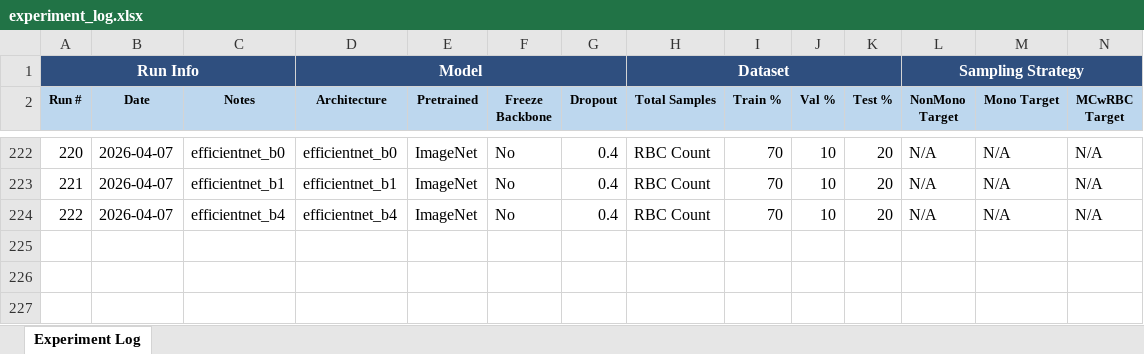
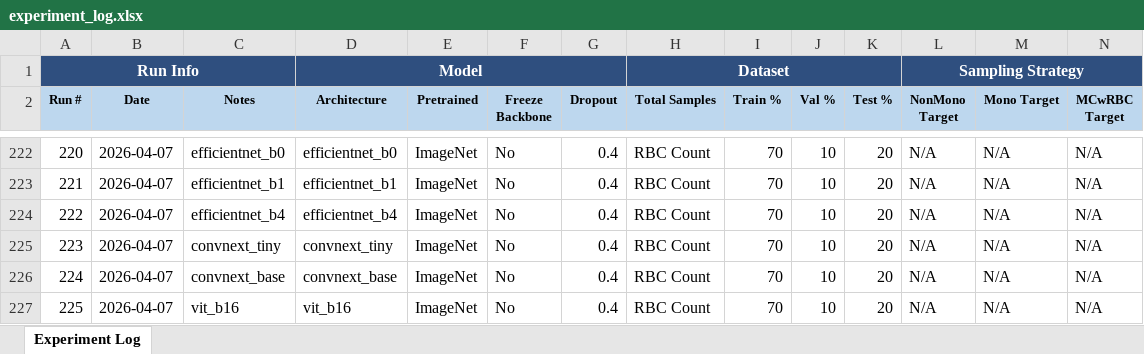
Before and after one commit to Koi199/Blood-Cell-Classification, an Excel workbook: experiment_log.xlsx, sheet Experiment Log, drawn as a sheet; only a part is shown, gaps mark what is left out; values as stored, in another font and other column widths than the file's, no borders; conditional formats not drawn; rows hold the shown columns only; the diff names each change by its address in the sheet, - before the commit and + after, or states it on an @@ line.

Commit message:
Attempted to train a custom model for segmentation

```diff
--- a/experiment_log.xlsx (sheet Experiment Log)
+++ b/experiment_log.xlsx (sheet Experiment Log)
+row 225: 223 | 2026-04-07 | convnext_tiny | convnext_tiny | ImageNet | No | 0.4 | RBC Count | 70 | 10 | 20 | N/A | N/A | N/A
+row 226: 224 | 2026-04-07 | convnext_base | convnext_base | ImageNet | No | 0.4 | RBC Count | 70 | 10 | 20 | N/A | N/A | N/A
+row 227: 225 | 2026-04-07 | vit_b16 | vit_b16 | ImageNet | No | 0.4 | RBC Count | 70 | 10 | 20 | N/A | N/A | N/A
```
Also changed, not shown: 7 other files.
